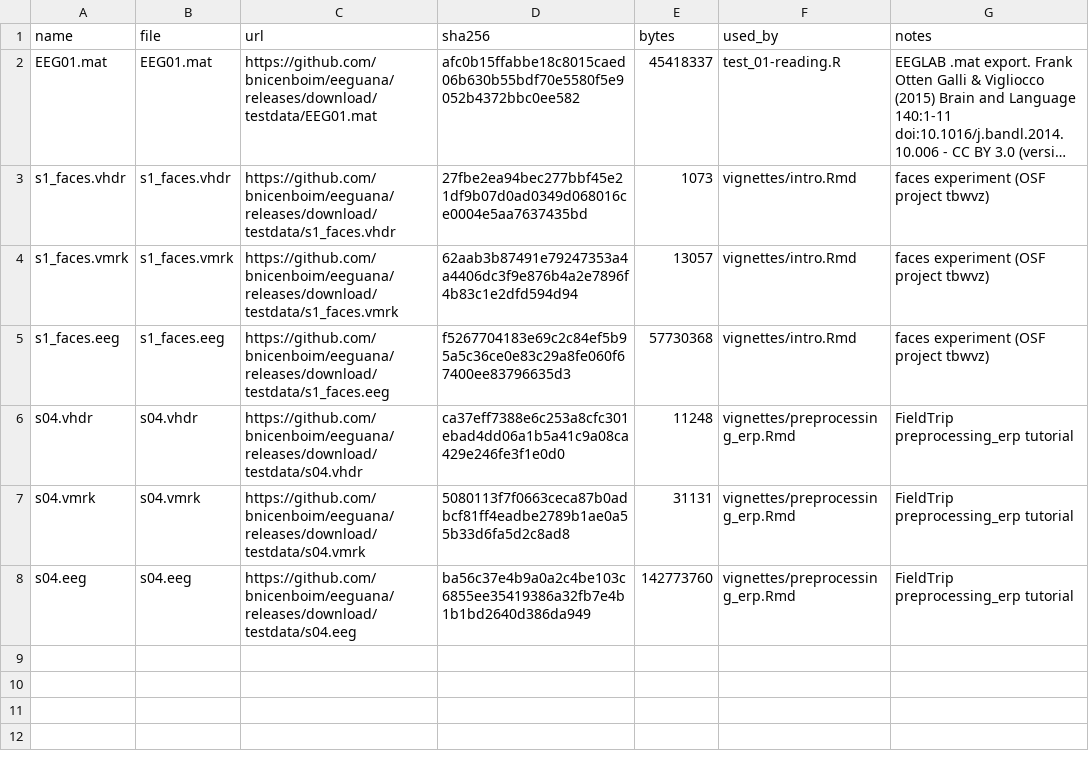
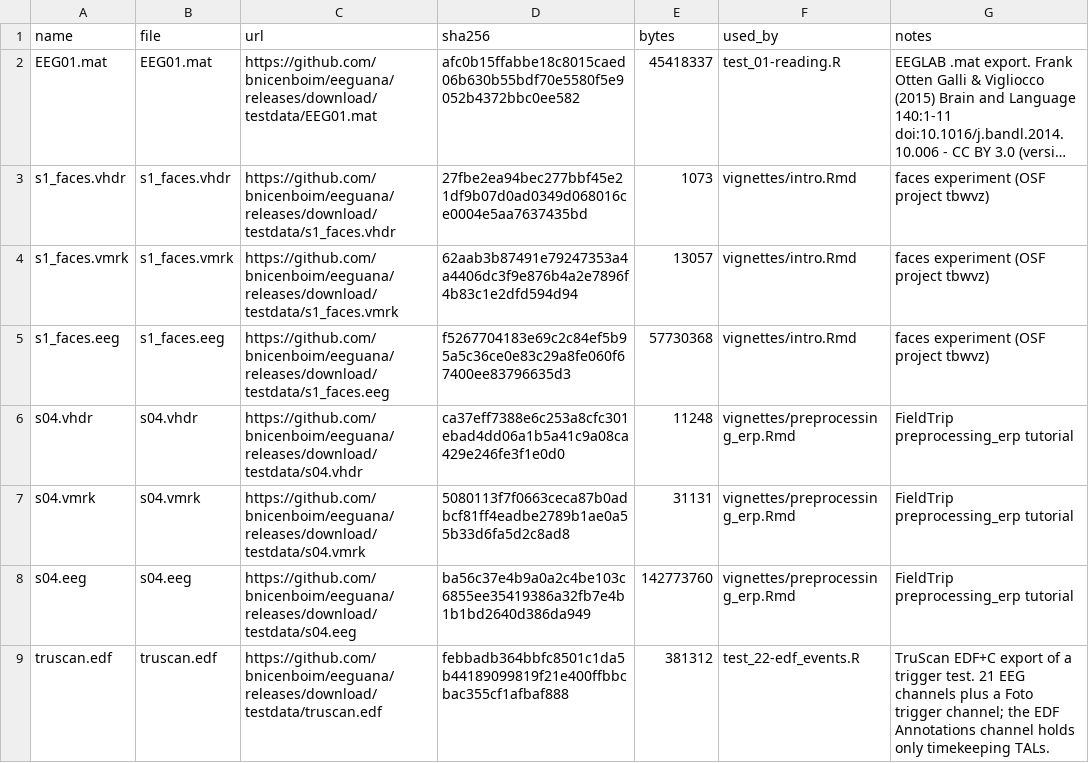
Before and after one commit to bnicenboim/eeguana, a CSV file: inst/fixtures.csv, drawn as a sheet; long unchanged cells end in …; the diff names each change by its address in the sheet, - before the commit and + after, or states it on an @@ line.

```diff
--- a/inst/fixtures.csv
+++ b/inst/fixtures.csv
+row 9: truscan.edf | truscan.edf | https://github.com/bnicenboim/eeguana/releases/download/testdata/truscan.edf | febbadb364bbfc8501c1da5b44189099819f21e400ffbbcbac355cf1afbaf888 | 381312 | test_22-edf_events.R | TruScan EDF+C export of a trigger test. 21 EEG channels plus a Foto trigger channel; the EDF Annotations channel holds only timekeeping TALs.
```
Also changed, not shown: 6 other files.
